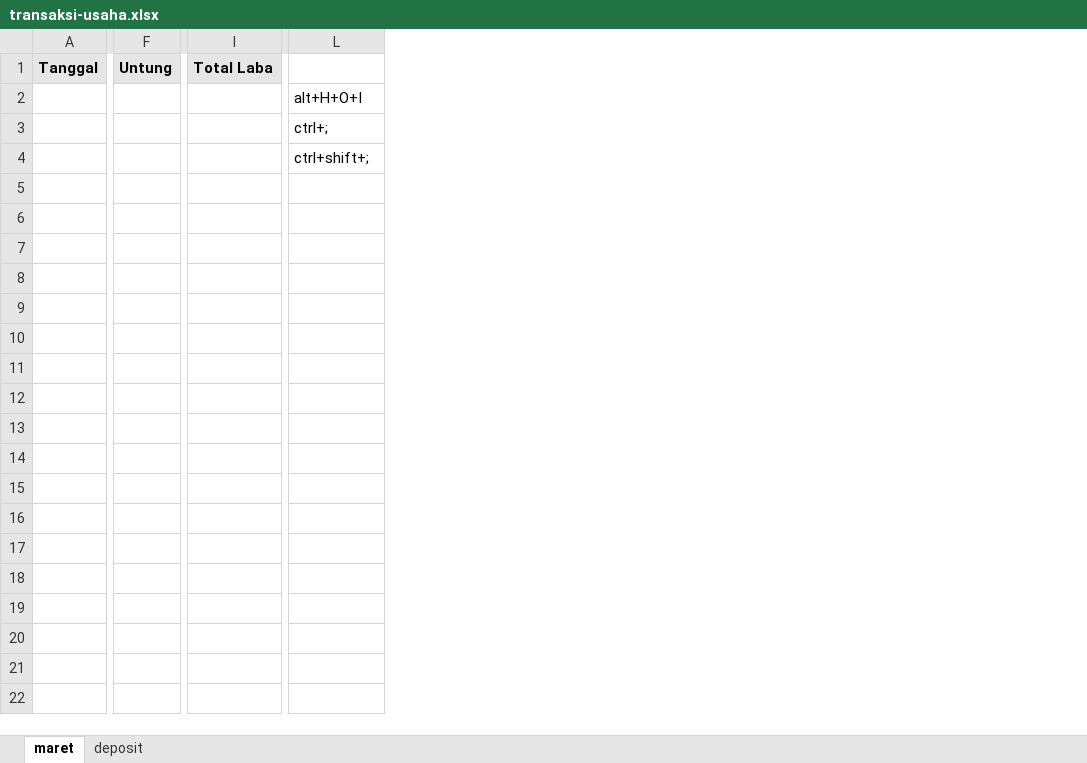
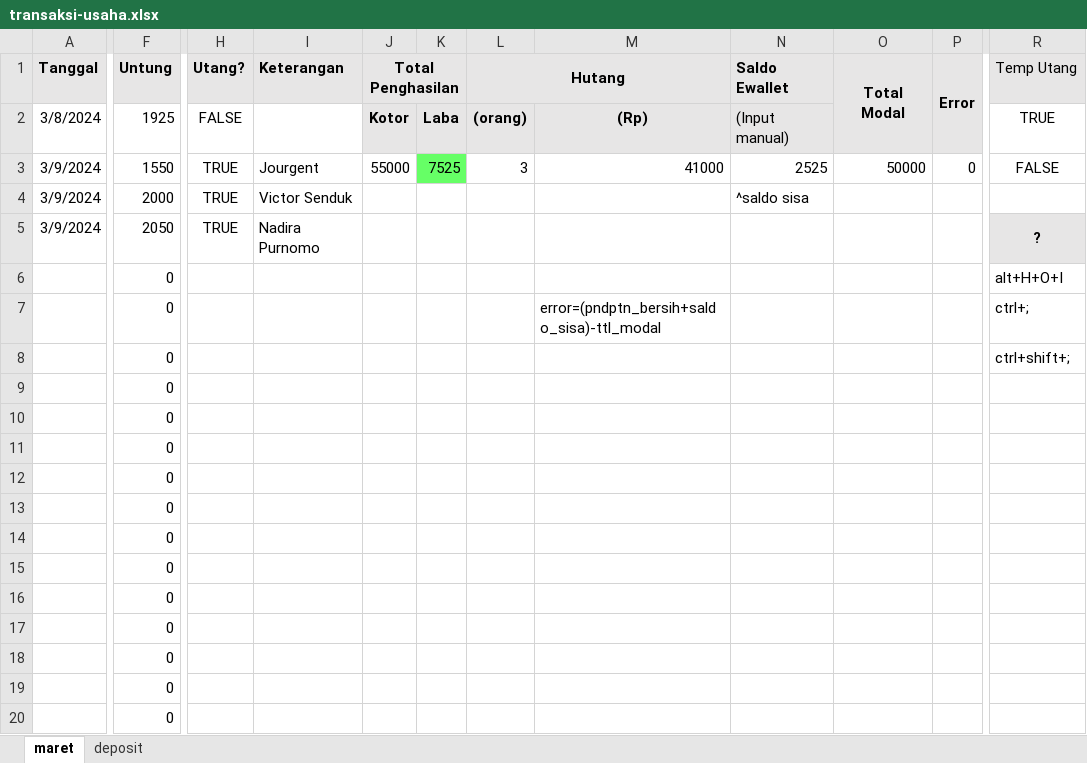
Before and after one commit to yeftakun/transaksi-usaha, an Excel workbook: transaksi-usaha.xlsx, sheet maret, drawn as a sheet; only a part is shown, gaps mark what is left out; values as stored, in another font and other column widths than the file's, no borders; removed rows and columns are numbered as before the commit, all else as after; rows hold the shown columns only; the diff covers the shown part only; the diff names each change by its address in the sheet, - before the commit and + after, or states it on an @@ line.

Commit message:
laporan 9 maret - 4 transaksi

```diff
--- a/transaksi-usaha.xlsx (sheet maret)
+++ b/transaksi-usaha.xlsx (sheet maret)
-column F (Untung), empty
+column F (Untung), rows 6-8: all 0
-column I (Total Laba), empty
+column H (Utang?), empty
+column I (Keterangan), empty
+column J (Total Penghasilan), empty
+column K, empty
+column L (Hutang), empty
+column M, row 7: error=(pndptn_bersih+saldo_sisa)-ttl_modal
+column N (Saldo Ewallet), empty
+column O (Total Modal), empty
+column P (Error), empty
-R1: (empty)
+R1: Temp Utang
-R1 fill: none
+R1 fill: #E7E6E6
+row 2: 3/8/2024 | 1925 | FALSE |  | Kotor | Laba | (orang) | (Rp) | (Input manual) |  |  | TRUE
+row 3: 3/9/2024 | 1550 | TRUE | Jourgent | 55000 | 7525 | 3 | 41000 | 2525 | 50000 | 0 | FALSE
+row 4: 3/9/2024 | 2000 | TRUE | Victor Senduk |  |  |  |  | ^saldo sisa
+row 5: 3/9/2024 | 2050 | TRUE | Nadira Purnomo |  |  |  |  |  |  |  | ?
+row 9:  | 0
+row 10:  | 0
+row 11:  | 0
+row 12:  | 0
+row 13:  | 0
+row 14:  | 0
+row 15:  | 0
+row 16:  | 0
+row 17:  | 0
+row 18:  | 0
+row 19:  | 0
+row 20:  | 0
```
Also changed, not shown: 31 added rows and 2 removed columns elsewhere in this sheet, sheet deposit.
